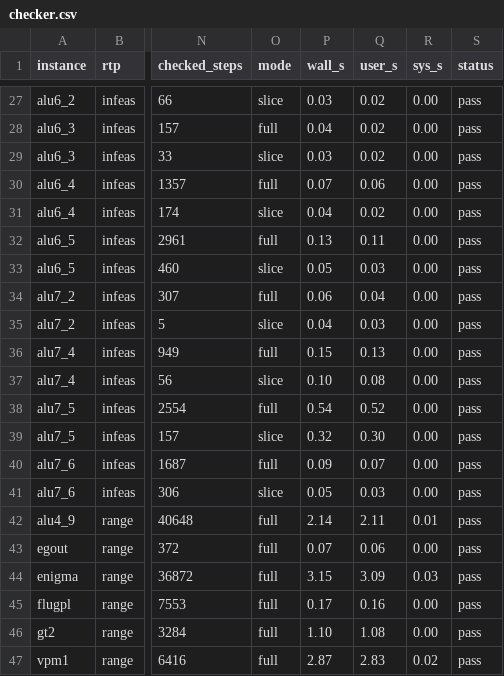
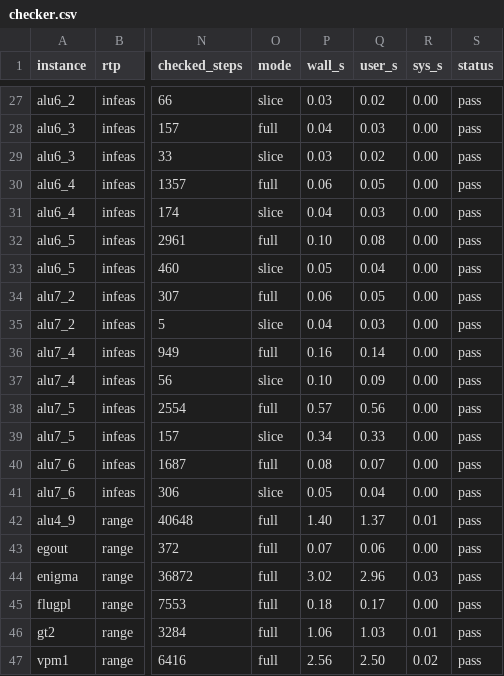
Before and after one commit to cruisesong7/LeanVIPR, a CSV file: benchmarks/results/checker.csv, drawn as a sheet; only a part is shown, gaps mark what is left out; the diff covers the shown part only; the diff names each change by its address in the sheet, - before the commit and + after, or states it on an @@ line.

```diff
--- a/benchmarks/results/checker.csv
+++ b/benchmarks/results/checker.csv
-Q28 (user_s): 0.02
+Q28 (user_s): 0.03
-P30 (wall_s): 0.07
+P30 (wall_s): 0.06
-Q30 (user_s): 0.06
+Q30 (user_s): 0.05
-Q31 (user_s): 0.02
+Q31 (user_s): 0.03
-P32 (wall_s): 0.13
+P32 (wall_s): 0.10
-Q32 (user_s): 0.11
+Q32 (user_s): 0.08
-Q33 (user_s): 0.03
+Q33 (user_s): 0.04
-Q34 (user_s): 0.04
+Q34 (user_s): 0.05
-P36 (wall_s): 0.15
+P36 (wall_s): 0.16
-Q36 (user_s): 0.13
+Q36 (user_s): 0.14
-Q37 (user_s): 0.08
+Q37 (user_s): 0.09
-P38 (wall_s): 0.54
+P38 (wall_s): 0.57
-Q38 (user_s): 0.52
+Q38 (user_s): 0.56
-P39 (wall_s): 0.32
+P39 (wall_s): 0.34
-Q39 (user_s): 0.30
+Q39 (user_s): 0.33
-P40 (wall_s): 0.09
+P40 (wall_s): 0.08
-Q41 (user_s): 0.03
+Q41 (user_s): 0.04
-P42 (wall_s): 2.14
+P42 (wall_s): 1.40
-Q42 (user_s): 2.11
+Q42 (user_s): 1.37
-P44 (wall_s): 3.15
+P44 (wall_s): 3.02
-Q44 (user_s): 3.09
+Q44 (user_s): 2.96
-P45 (wall_s): 0.17
+P45 (wall_s): 0.18
-Q45 (user_s): 0.16
+Q45 (user_s): 0.17
-P46 (wall_s): 1.10
+P46 (wall_s): 1.06
-Q46 (user_s): 1.08
+Q46 (user_s): 1.03
-R46 (sys_s): 0.00
+R46 (sys_s): 0.01
-P47 (wall_s): 2.87
+P47 (wall_s): 2.56
-Q47 (user_s): 2.83
+Q47 (user_s): 2.50
```
Also changed, not shown: 32 edited cells elsewhere in this file, benchmarks/results/kernel.csv, 6 other files.
